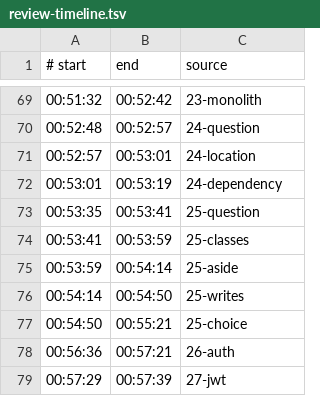
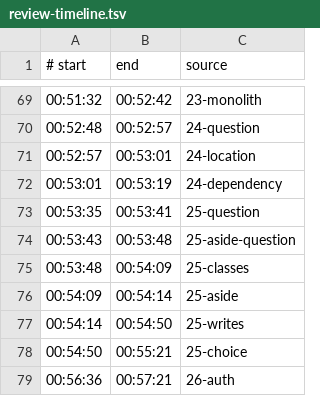
Before and after one commit to savinmikhail/php-backend-interview-video, a TSV file: video/review-timeline.tsv, drawn as a sheet; only a part is shown, gaps mark what is left out; the shorter side is filled out with more unchanged rows.

```diff
--- a/video/review-timeline.tsv
+++ b/video/review-timeline.tsv
@@ -73,4 +73,5 @@
 00:53:35	00:53:41	25-question
-00:53:41	00:53:59	25-classes
-00:53:59	00:54:14	25-aside
+00:53:43	00:53:48	25-aside-question
+00:53:48	00:54:09	25-classes
+00:54:09	00:54:14	25-aside
 00:54:14	00:54:50	25-writes
```
Also changed, not shown: video/review-timing-locks.tsv, 3 other files.
